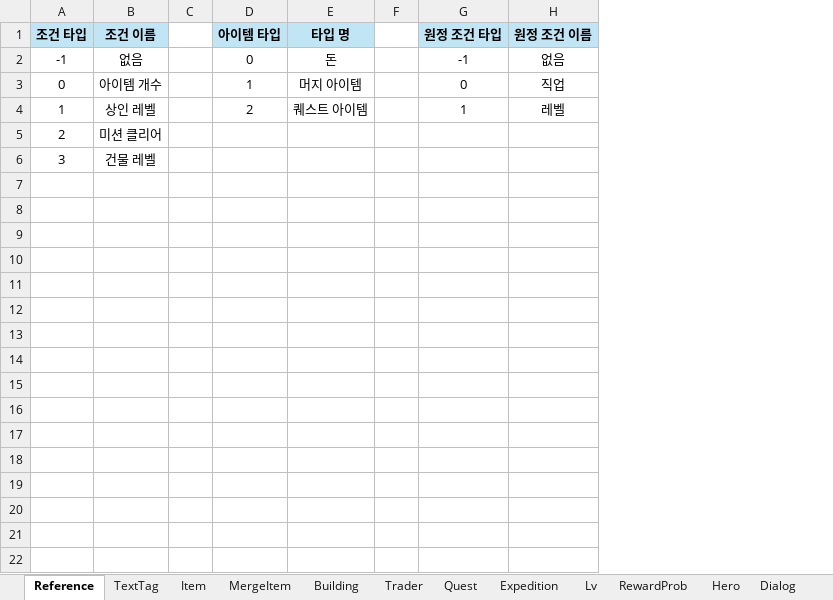
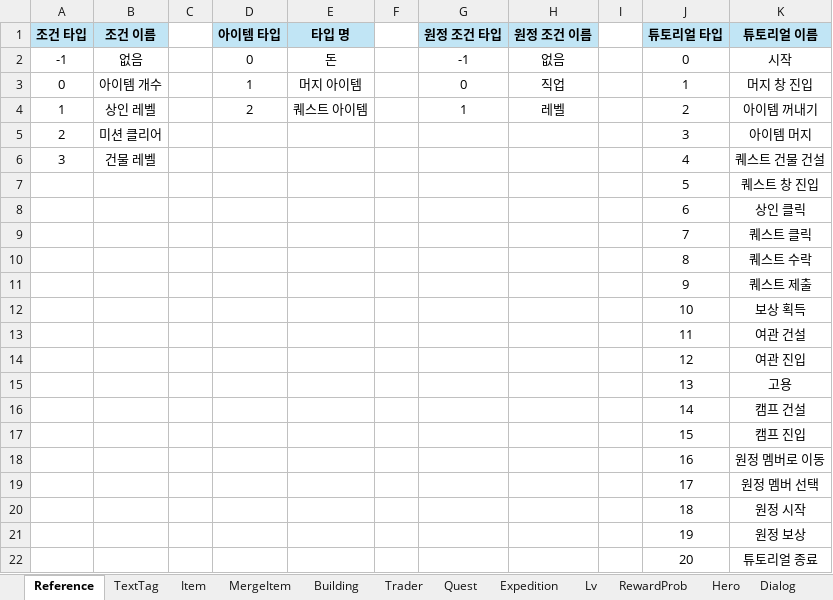
Before and after one commit to Roy052/DesktopEquipmentMerge, an Excel workbook: Sheet/DEM_Data.xlsx, sheet Reference, drawn as a sheet; values as stored, in another font and other column widths than the file's, no borders; the diff names each change by its address in the sheet, - before the commit and + after, or states it on an @@ line.

Commit message:
[추가] 자동 튜토리얼, 부상 기능 작업 중

```diff
--- a/Sheet/DEM_Data.xlsx (sheet Reference)
+++ b/Sheet/DEM_Data.xlsx (sheet Reference)
+column I, empty
+column J (튜토리얼 타입), rows 2-6: 0 | 1 | 2 | 3 | 4
+column K (튜토리얼 이름), rows 2-6: 시작 | 머지 창 진입 | 아이템 꺼내기 | 아이템 머지 | 퀘스트 건물 건설
+row 7:  |  |  |  |  |  |  |  |  | 5 | 퀘스트 창 진입
+row 8:  |  |  |  |  |  |  |  |  | 6 | 상인 클릭
+row 9:  |  |  |  |  |  |  |  |  | 7 | 퀘스트 클릭
+row 10:  |  |  |  |  |  |  |  |  | 8 | 퀘스트 수락
+row 11:  |  |  |  |  |  |  |  |  | 9 | 퀘스트 제출
+row 12:  |  |  |  |  |  |  |  |  | 10 | 보상 획득
+row 13:  |  |  |  |  |  |  |  |  | 11 | 여관 건설
+row 14:  |  |  |  |  |  |  |  |  | 12 | 여관 진입
+row 15:  |  |  |  |  |  |  |  |  | 13 | 고용
+row 16:  |  |  |  |  |  |  |  |  | 14 | 캠프 건설
+row 17:  |  |  |  |  |  |  |  |  | 15 | 캠프 진입
+row 18:  |  |  |  |  |  |  |  |  | 16 | 원정 멤버로 이동
+row 19:  |  |  |  |  |  |  |  |  | 17 | 원정 멤버 선택
+row 20:  |  |  |  |  |  |  |  |  | 18 | 원정 시작
+row 21:  |  |  |  |  |  |  |  |  | 19 | 원정 보상
+row 22:  |  |  |  |  |  |  |  |  | 20 | 튜토리얼 종료
```
Also changed, not shown: sheet Dialog, sheet TextTag, other sheet tabs, formulas that keep their value, 14 other files.
